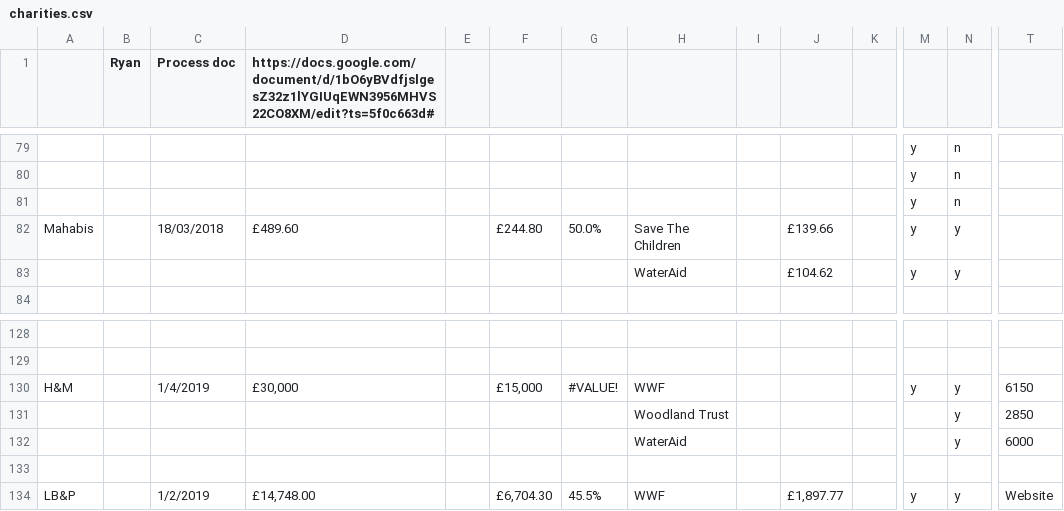
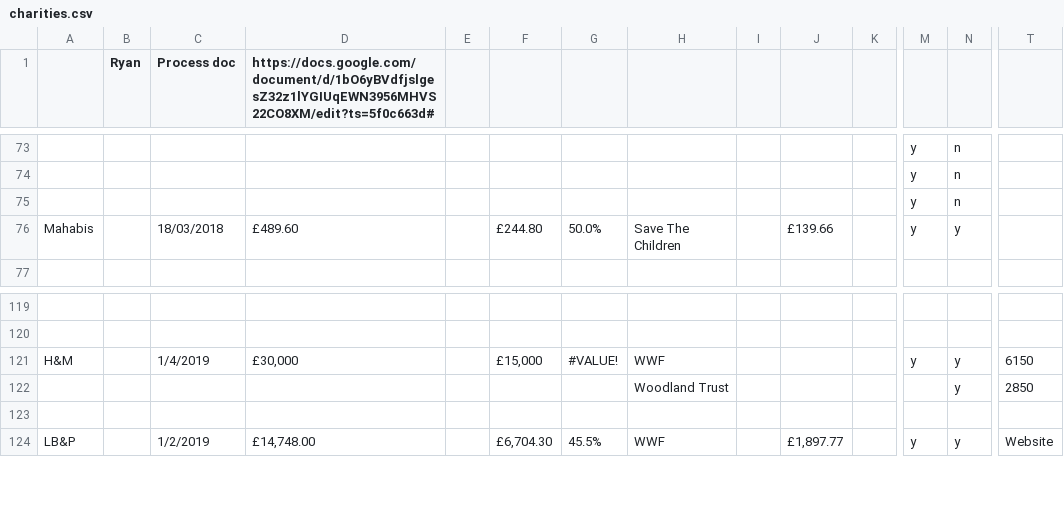
Before and after one commit to good-loop/my-loop, a CSV file: web/charities.csv, drawn as a sheet; only a part is shown, gaps mark what is left out; rows hold the shown columns only; the diff covers the shown part only; the diff names each change by its address in the sheet, - before the commit and + after, or states it on an @@ line.

```diff
--- a/web/charities.csv
+++ b/web/charities.csv
-row 83:  |  |  |  |  |  |  | WaterAid |  | £104.62 |  | y | y
-row 132:  |  |  |  |  |  |  | WaterAid |  |  |  |  | y | 6000
```
Also changed, not shown: 13 removed rows elsewhere in this file, 4 other files.
